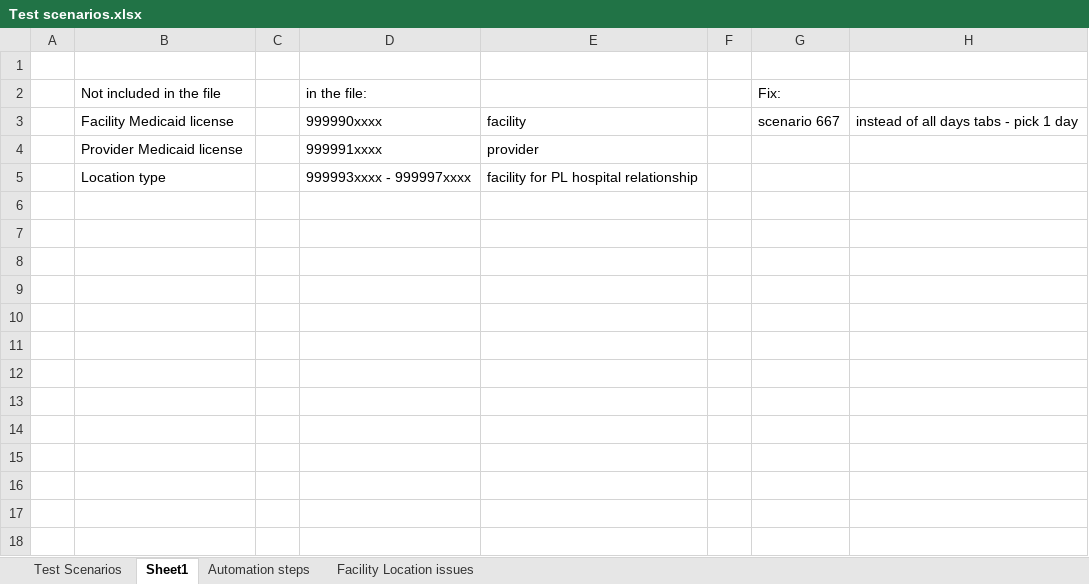
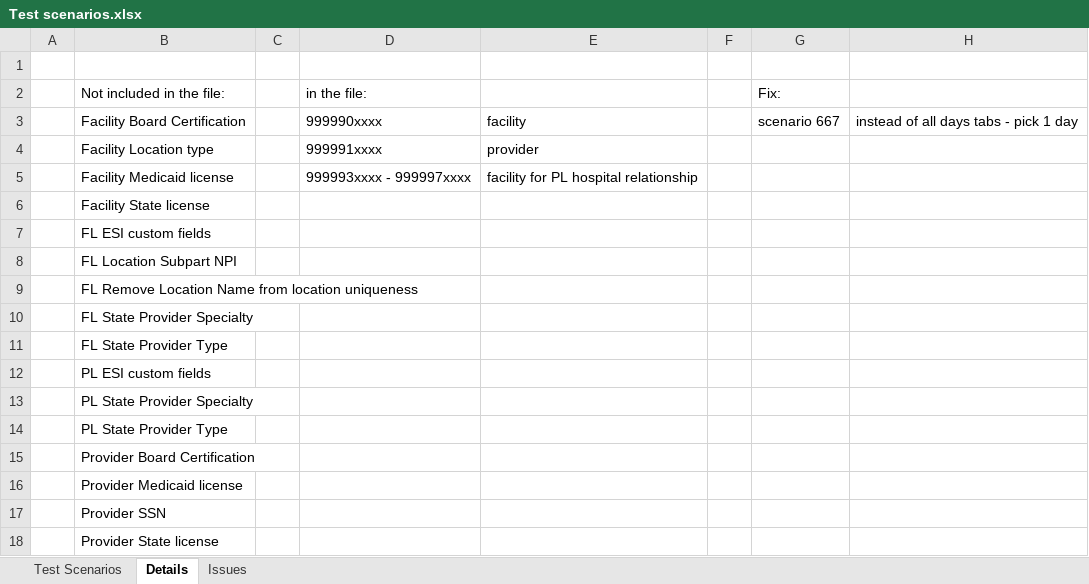
Before and after one commit to dseyfullin/Bulk_Upload_Automation, an Excel workbook: Test scenarios.xlsx, sheet Details, drawn as a sheet; values as stored, in another font and other column widths than the file's, no borders; the diff names each change by its address in the sheet, - before the commit and + after, or states it on an @@ line.

```diff
--- a/Test scenarios.xlsx (sheet Details)
+++ b/Test scenarios.xlsx (sheet Details)
-sheet tab: Sheet1
+sheet tab: Details
-sheet tab: Facility Location issues
+sheet tab: Issues
-sheet tab: Automation steps
-B2: Not included in the file
+B2: Not included in the file:
-B3: Facility Medicaid license
+B3: Facility Board Certification
-B4: Provider Medicaid license
+B4: Facility Location type
-B5: Location type
+B5: Facility Medicaid license
+row 6:  | Facility State license
+row 7:  | FL ESI custom fields
+row 8:  | FL Location Subpart NPI
+row 9:  | FL Remove Location Name from location uniqueness
+row 10:  | FL State Provider Specialty
+row 11:  | FL State Provider Type
+row 12:  | PL ESI custom fields
+row 13:  | PL State Provider Specialty
+row 14:  | PL State Provider Type
+row 15:  | Provider Board Certification
+row 16:  | Provider Medicaid license
+row 17:  | Provider SSN
+row 18:  | Provider State license
```
Also changed, not shown: sheet Test Scenarios, sheet Issues.
